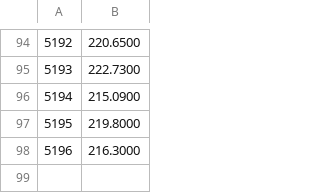
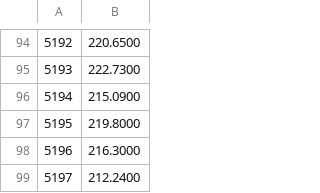
Before and after one commit to Neeraj-Natu/machine-learning_in_finance, a CSV file: data/Test_labels.csv, drawn as a sheet; only a part is shown, gaps mark what is left out.

Commit message:
finished model and data prep with additional data

```diff
--- a/data/Test_labels.csv
+++ b/data/Test_labels.csv
@@ -98 +98,2 @@
 5196,216.3000
+5197,212.2400
```
Also changed, not shown: 5 other files.
